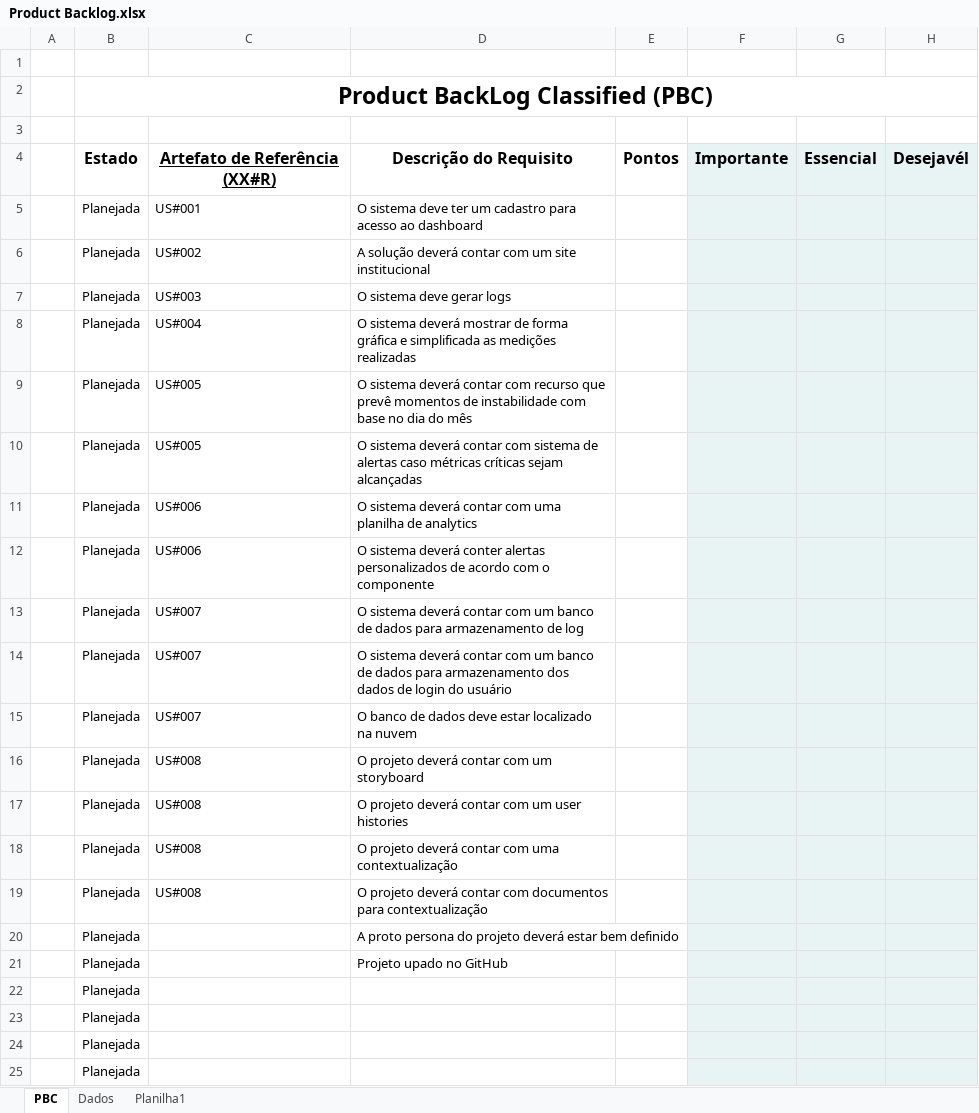
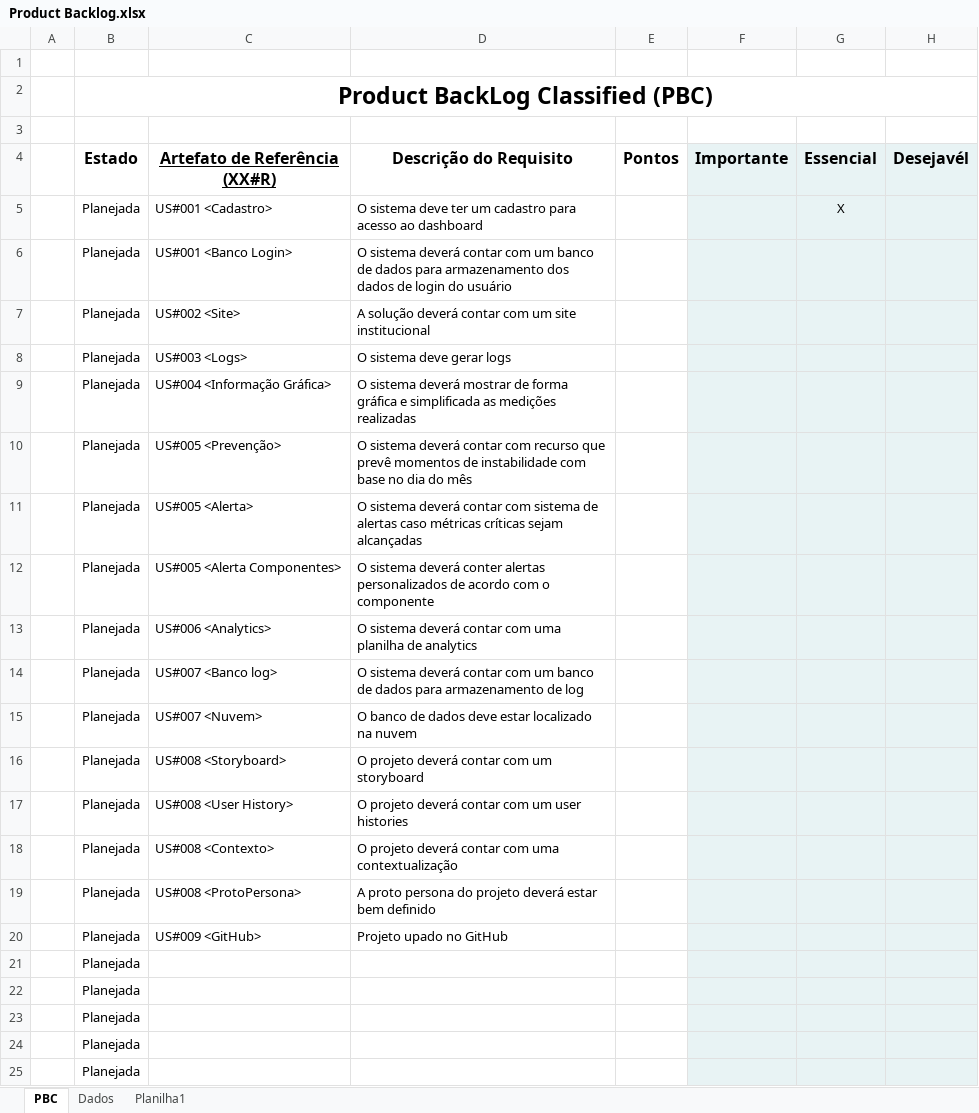
Before and after one commit to BandTec/HealthServer, an Excel workbook: Documentação/xlxs/Product Backlog.xlsx, sheet PBC, drawn as a sheet; only a part is shown; the shorter side is filled out with more unchanged rows; values as stored, in another font and other column widths than the file's, no borders; charts and pictures and conditional formats not drawn; removed rows and columns are numbered as before the commit, all else as after; the diff names each change by its address in the sheet, - before the commit and + after, or states it on an @@ line.

Commit message:
Atualização BackLog

```diff
--- a/Documentação/xlxs/Product Backlog.xlsx (sheet PBC)
+++ b/Documentação/xlxs/Product Backlog.xlsx (sheet PBC)
-C5 (Artefato de Referência (XX#R)): US#001
+C5 (Artefato de Referência (XX#R)): US#001 <Cadastro>
-G5 (Essencial): (empty)
+G5 (Essencial): X
+row 6:  | Planejada | US#001 <Banco Login> | O sistema deverá contar com um banco de dados para armazenamento dos dados de login do usuário
-C7 (Artefato de Referência (XX#R)): US#002
+C7 (Artefato de Referência (XX#R)): US#002 <Site>
-C8 (Artefato de Referência (XX#R)): US#003
+C8 (Artefato de Referência (XX#R)): US#003 <Logs>
-C9 (Artefato de Referência (XX#R)): US#004
+C9 (Artefato de Referência (XX#R)): US#004 <Informação Gráfica>
-C10 (Artefato de Referência (XX#R)): US#005
+C10 (Artefato de Referência (XX#R)): US#005 <Prevenção>
-C11 (Artefato de Referência (XX#R)): US#005
+C11 (Artefato de Referência (XX#R)): US#005 <Alerta>
+row 12:  | Planejada | US#005 <Alerta Componentes> | O sistema deverá conter alertas personalizados de acordo com o componente
-C13 (Artefato de Referência (XX#R)): US#006
+C13 (Artefato de Referência (XX#R)): US#006 <Analytics>
-row 12:  | Planejada | US#006 | O sistema deverá conter alertas personalizados de acordo com o componente
-C14 (Artefato de Referência (XX#R)): US#007
+C14 (Artefato de Referência (XX#R)): US#007 <Banco log>
-row 14:  | Planejada | US#007 | O sistema deverá contar com um banco de dados para armazenamento dos dados de login do usuário
-C15 (Artefato de Referência (XX#R)): US#007
+C15 (Artefato de Referência (XX#R)): US#007 <Nuvem>
-C16 (Artefato de Referência (XX#R)): US#008
+C16 (Artefato de Referência (XX#R)): US#008 <Storyboard>
-C17 (Artefato de Referência (XX#R)): US#008
+C17 (Artefato de Referência (XX#R)): US#008 <User History>
-C18 (Artefato de Referência (XX#R)): US#008
+C18 (Artefato de Referência (XX#R)): US#008 <Contexto>
-row 19:  | Planejada | US#008 | O projeto deverá contar com documentos para contextualização
-C19 (Artefato de Referência (XX#R)): (empty)
+C19 (Artefato de Referência (XX#R)): US#008 <ProtoPersona>
-C20 (Artefato de Referência (XX#R)): (empty)
+C20 (Artefato de Referência (XX#R)): US#009 <GitHub>
```
Also changed, not shown: charts or pictures.
